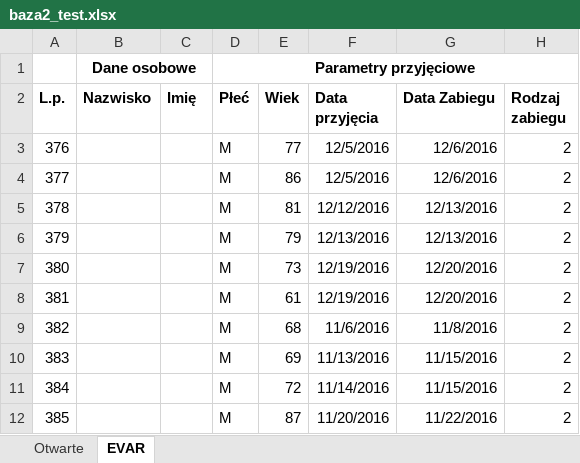
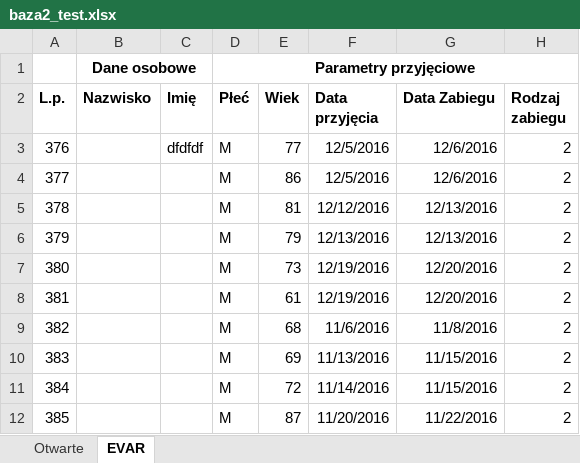
Before and after one commit to dominiquedavis/medical-system-backend, an Excel workbook: data/baza2_test.xlsx, sheet EVAR, drawn as a sheet; only a part is shown; values as stored, in another font and other column widths than the file's, no borders; the diff names each change by its address in the sheet, - before the commit and + after, or states it on an @@ line.

```diff
--- a/data/baza2_test.xlsx (sheet EVAR)
+++ b/data/baza2_test.xlsx (sheet EVAR)
-C3 (Imię): (empty)
+C3 (Imię): dfdfdf
```
Also changed, not shown: data/dataExport.xlsx, 14 other files.
